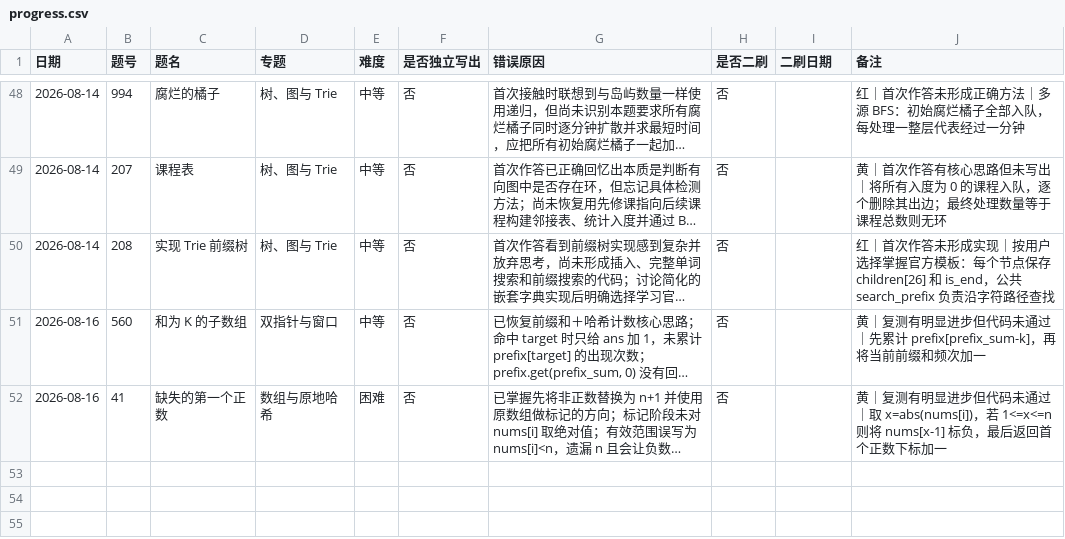
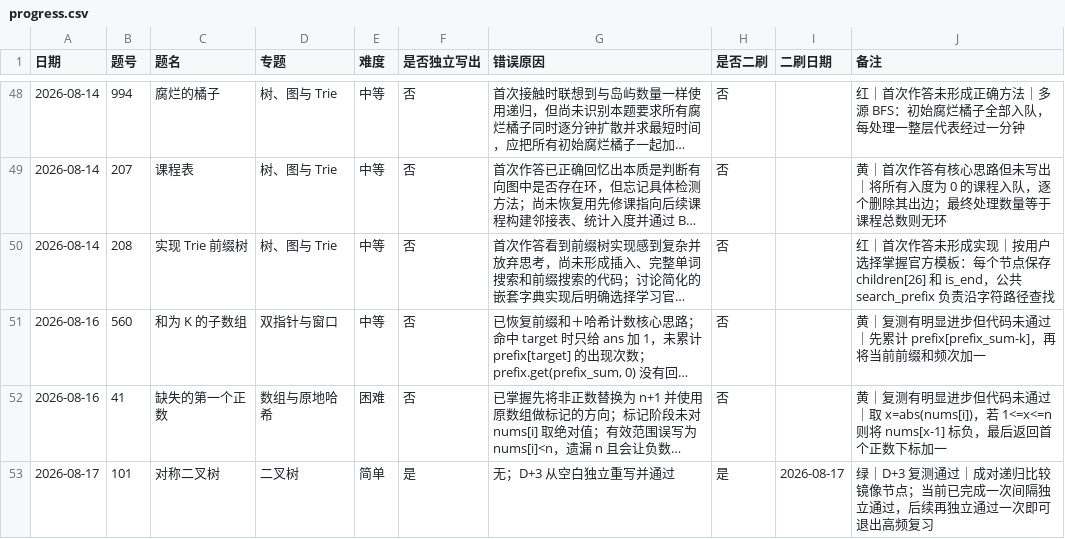
Before and after one commit to JamesLJ2001/find-work, a CSV file: leetcode/progress.csv, drawn as a sheet; only a part is shown, gaps mark what is left out; long unchanged cells end in …; the diff names each change by its address in the sheet, - before the commit and + after, or states it on an @@ line.

Commit message:
记录对称二叉树D加3通过

```diff
--- a/leetcode/progress.csv
+++ b/leetcode/progress.csv
+row 53: 2026-08-17 | 101 | 对称二叉树 | 二叉树 | 简单 | 是 | 无；D+3 从空白独立重写并通过 | 是 | 2026-08-17 | 绿｜D+3 复测通过｜成对递归比较镜像节点；当前已完成一次间隔独立通过，后续再独立通过一次即可退出高频复习
```
